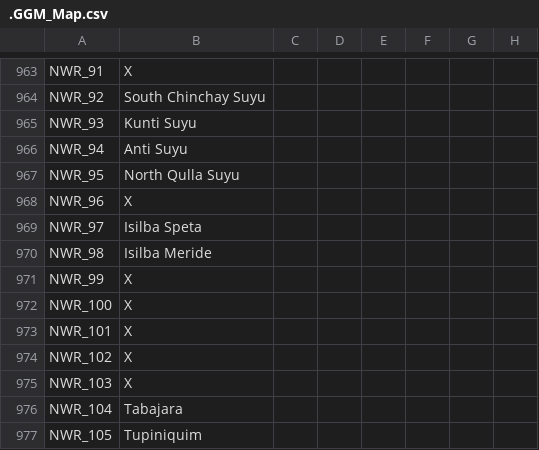
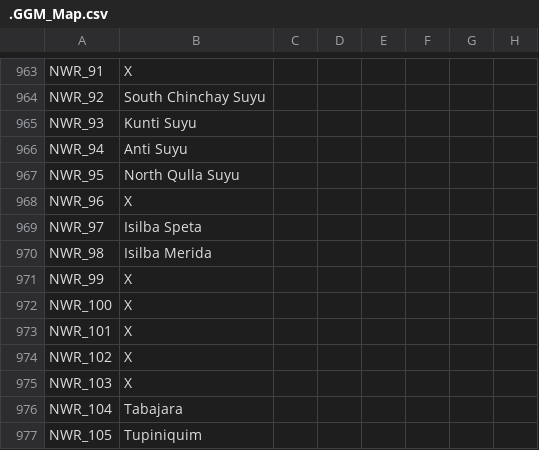
Before and after one commit to The-Question-Asker/MAW2, a CSV file: GGM/localisation/.GGM_Map.csv, drawn as a sheet; only a part is shown, gaps mark what is left out; the diff names each change by its address in the sheet, - before the commit and + after, or states it on an @@ line.

Commit message:
Update .GGM_Map.csv

```diff
--- a/GGM/localisation/.GGM_Map.csv
+++ b/GGM/localisation/.GGM_Map.csv
-B970: Isilba Meride
+B970: Isilba Merida
```
